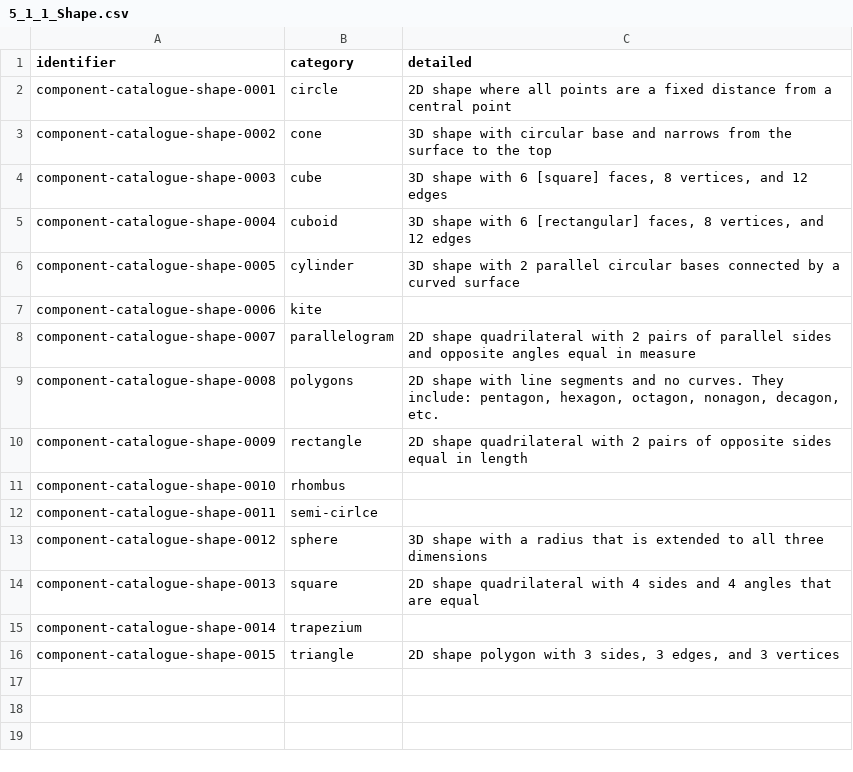
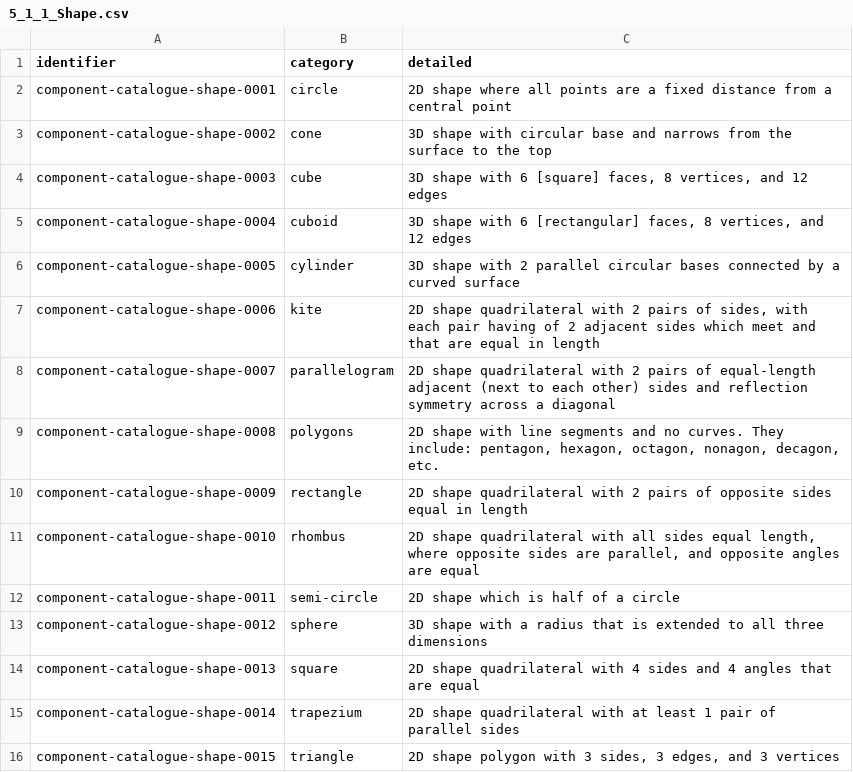
Before and after one commit to OpenDataManchester/Open3P, a CSV file: docs/5_Controlled_Lists/5_1_1_Shape.csv, drawn as a sheet.

```diff
--- a/docs/5_Controlled_Lists/5_1_1_Shape.csv
+++ b/docs/5_Controlled_Lists/5_1_1_Shape.csv
@@ -6,11 +6,11 @@ component-catalogue-shape-0004,cuboid,"3D shape with 6 [rectangular] faces, 8 ve
 component-catalogue-shape-0005,cylinder,3D shape with 2 parallel circular bases connected by a curved surface
-component-catalogue-shape-0006,kite,
-component-catalogue-shape-0007,parallelogram,2D shape quadrilateral with 2 pairs of parallel sides and opposite angles equal in measure
+component-catalogue-shape-0006,kite,"2D shape quadrilateral with 2 pairs of sides, with each pair having of 2 adjacent sides which meet and that are equal in length"
+component-catalogue-shape-0007,parallelogram,2D shape quadrilateral with 2 pairs of equal-length adjacent (next to each other) sides  and reflection symmetry across a diagonal
 component-catalogue-shape-0008,polygons,"2D shape with line segments and no curves. They include: pentagon, hexagon, octagon, nonagon, decagon, etc."
 component-catalogue-shape-0009,rectangle,2D shape quadrilateral with 2 pairs of opposite sides equal in length
-component-catalogue-shape-0010,rhombus,
-component-catalogue-shape-0011,semi-cirlce,
+component-catalogue-shape-0010,rhombus,"2D shape quadrilateral with all sides equal length, where opposite sides are parallel, and opposite angles are equal"
+component-catalogue-shape-0011,semi-circle,2D shape which is half of a circle
 component-catalogue-shape-0012,sphere,3D shape with a radius that is extended to all three dimensions
 component-catalogue-shape-0013,square,2D shape quadrilateral with 4 sides and 4 angles that are equal
-component-catalogue-shape-0014,trapezium,
+component-catalogue-shape-0014,trapezium,2D shape quadrilateral with at least 1 pair of parallel sides
 component-catalogue-shape-0015,triangle,"2D shape polygon with 3 sides, 3 edges, and 3 vertices"
```
Also changed, not shown: docs/5_Controlled_Lists/5_1_2_Function.csv, docs/5_Controlled_Lists/5_2_3_Material_Category.csv, 23 other files.
